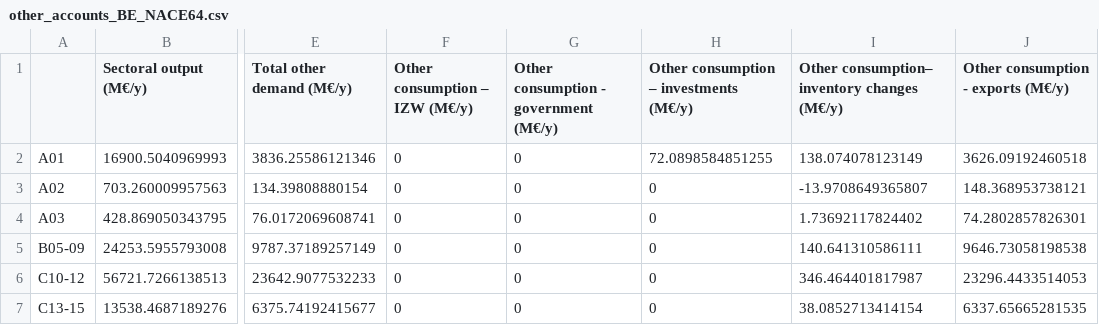
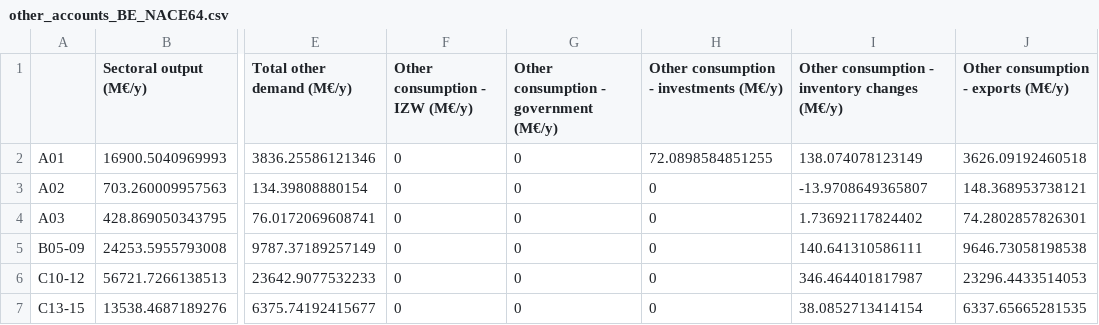
Before and after one commit to twallema/pyIEEM, a CSV file: data/interim/eco/national_accounts/BE/other_accounts_BE_NACE64.csv, drawn as a sheet; only a part is shown, gaps mark what is left out; the diff names each change by its address in the sheet, - before the commit and + after, or states it on an @@ line.

```diff
--- a/data/interim/eco/national_accounts/BE/other_accounts_BE_NACE64.csv
+++ b/data/interim/eco/national_accounts/BE/other_accounts_BE_NACE64.csv
-F1: Other consumption – IZW (M€/y)
+F1: Other consumption - IZW (M€/y)
-H1: Other consumption – investments (M€/y)
+H1: Other consumption - investments (M€/y)
-I1: Other consumption– inventory changes (M€/y)
+I1: Other consumption - inventory changes (M€/y)
```
Also changed, not shown: data/interim/eco/national_accounts/SWE/other_accounts_SWE_NACE64.csv.
